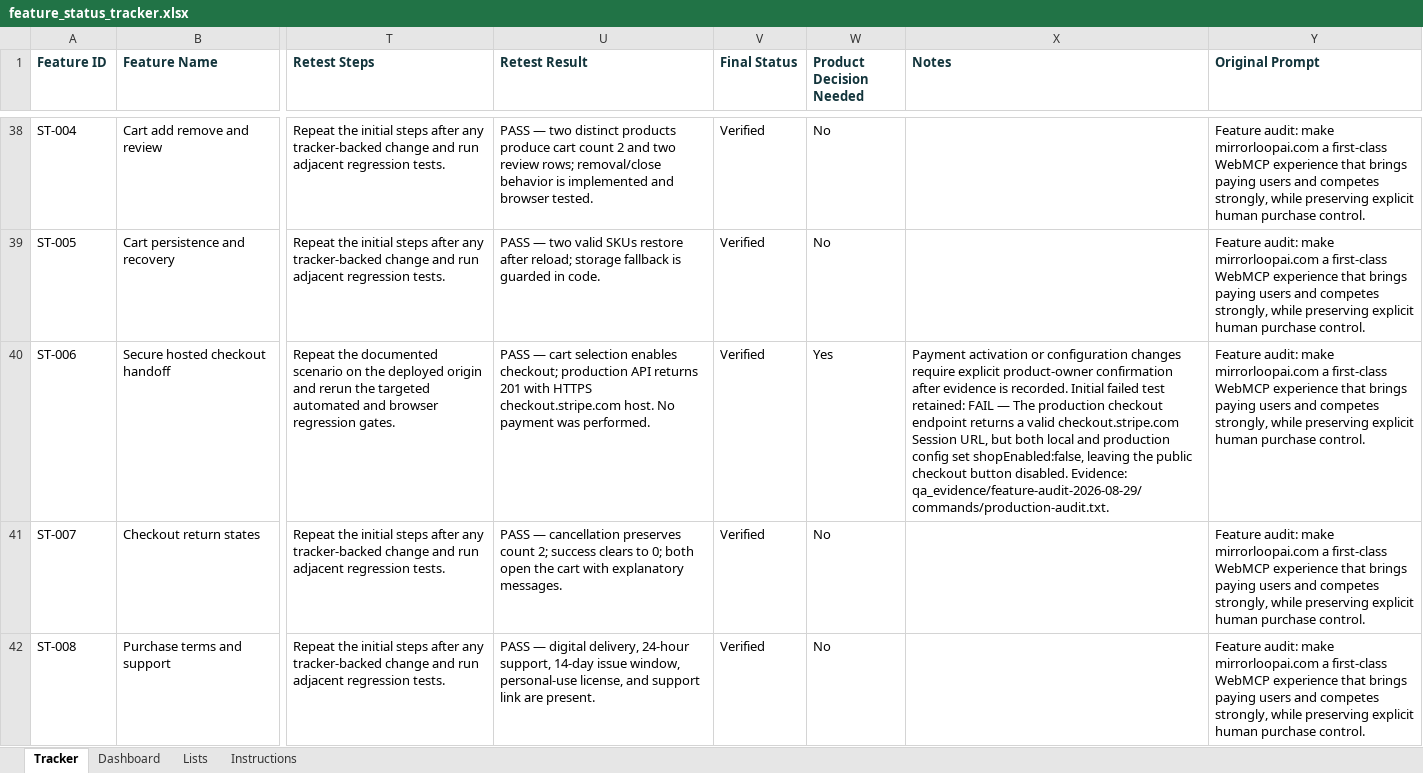
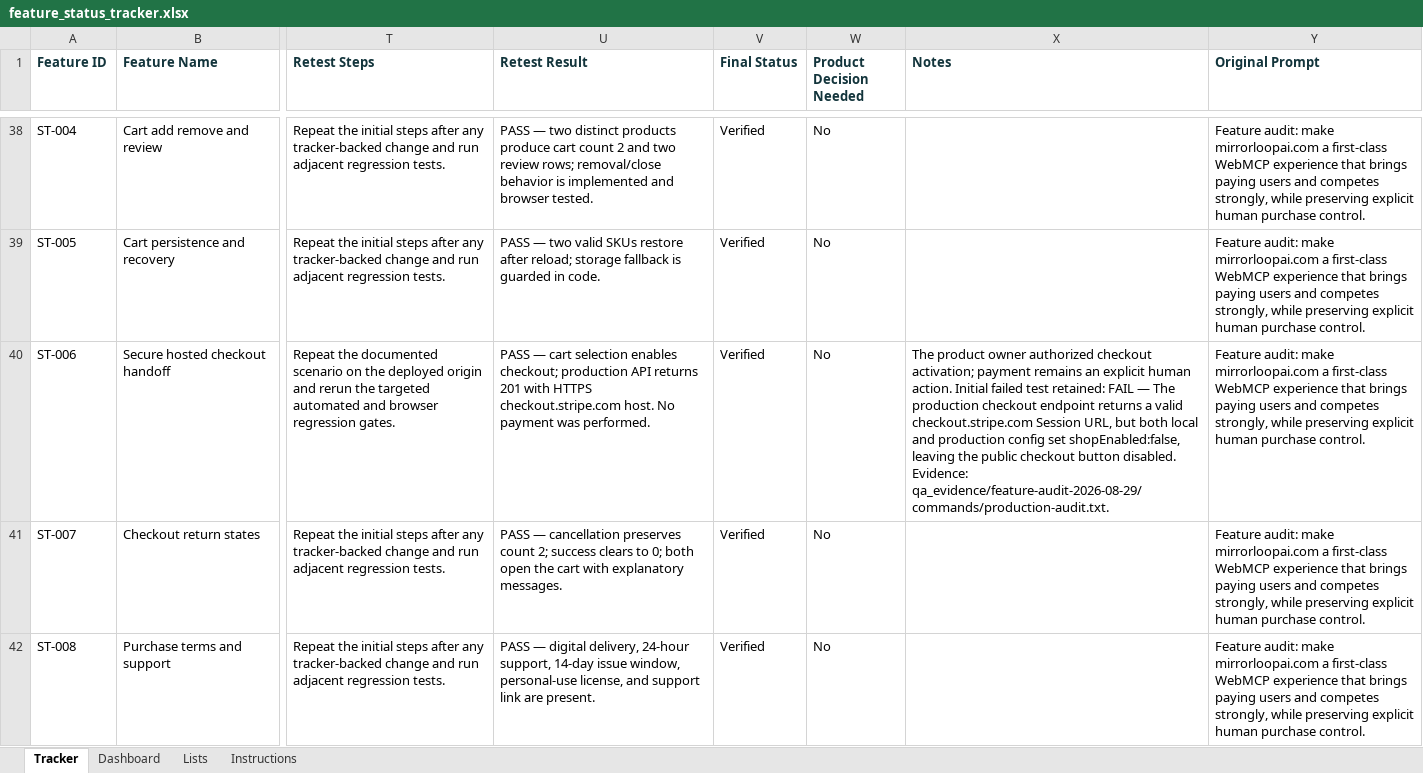
Before and after one commit to aitrailblazer/mirrorloopai-webmcp-challenge, an Excel workbook: feature_status_tracker.xlsx, sheet Tracker, drawn as a sheet; only a part is shown, gaps mark what is left out; values as stored, in another font and other column widths than the file's, no borders; the diff names each change by its address in the sheet, - before the commit and + after, or states it on an @@ line.

Commit message:
audit: close checkout product decision

```diff
--- a/feature_status_tracker.xlsx (sheet Tracker)
+++ b/feature_status_tracker.xlsx (sheet Tracker)
-W40 (Product Decision Needed): Yes
+W40 (Product Decision Needed): No
-X40 (Notes): Payment activation or configuration changes require explicit product-owner confirmation after evidence is recorded. Initial failed…
+X40 (Notes): The product owner authorized checkout activation; payment remains an explicit human action. Initial failed…
```
Also changed, not shown: sheet Dashboard, 3 other files.
